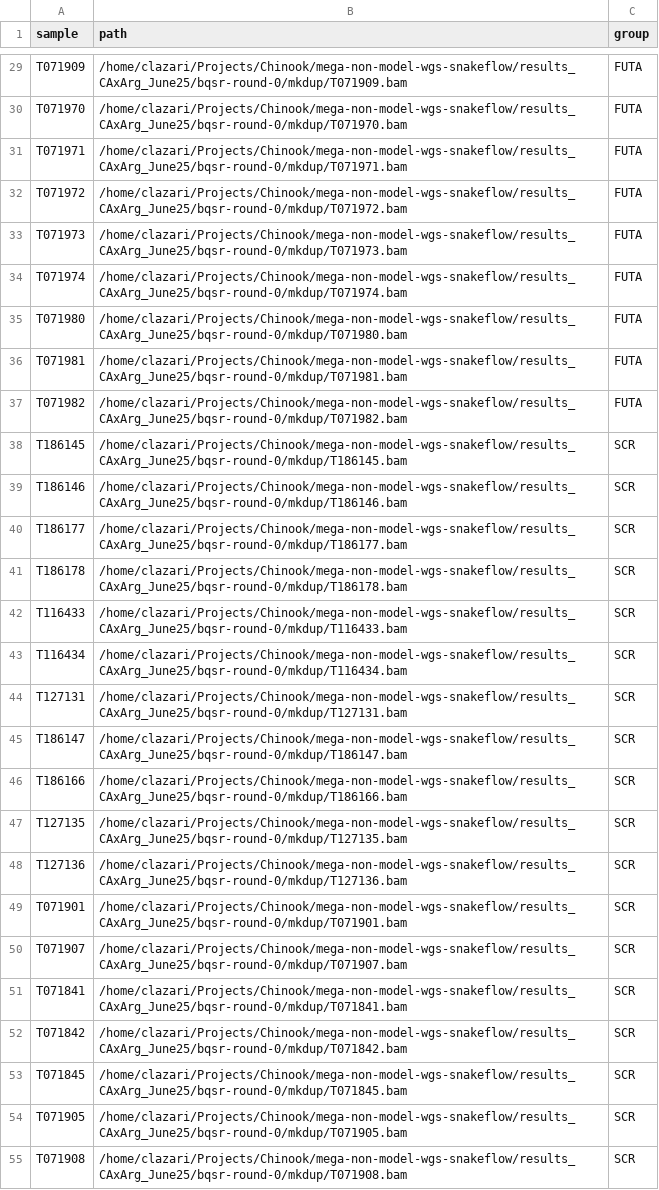
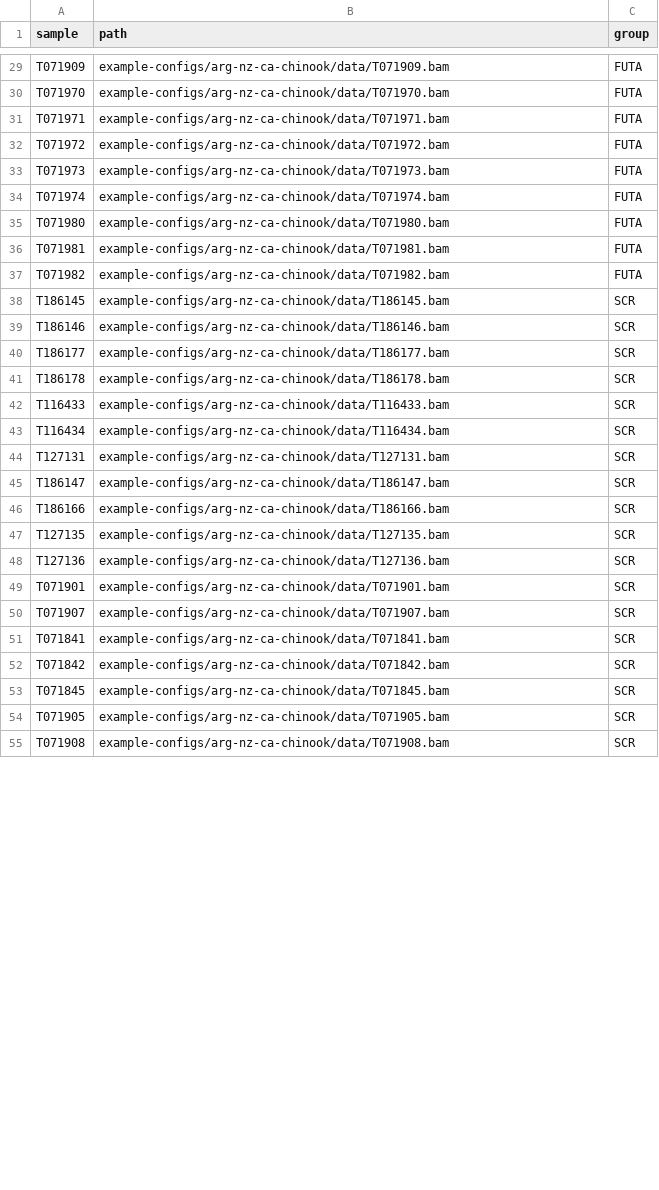
Before and after one commit to carolazari/mega-lcwgs-pw-fst-snakeflow, a TSV file: example-configs/arg-nz-ca-chinook/config/bams_gv1.tsv, drawn as a sheet; only a part is shown, gaps mark what is left out; the diff covers the shown part only; the diff names each change by its address in the sheet, - before the commit and + after, or states it on an @@ line.

```diff
--- a/example-configs/arg-nz-ca-chinook/config/bams_gv1.tsv
+++ b/example-configs/arg-nz-ca-chinook/config/bams_gv1.tsv
-B29 (path): /home/clazari/Projects/Chinook/mega-non-model-wgs-snakeflow/results_CAxArg_June25/bqsr-round-0/mkdup/T071909.bam
+B29 (path): example-configs/arg-nz-ca-chinook/data/T071909.bam
-B30 (path): /home/clazari/Projects/Chinook/mega-non-model-wgs-snakeflow/results_CAxArg_June25/bqsr-round-0/mkdup/T071970.bam
+B30 (path): example-configs/arg-nz-ca-chinook/data/T071970.bam
-B31 (path): /home/clazari/Projects/Chinook/mega-non-model-wgs-snakeflow/results_CAxArg_June25/bqsr-round-0/mkdup/T071971.bam
+B31 (path): example-configs/arg-nz-ca-chinook/data/T071971.bam
-B32 (path): /home/clazari/Projects/Chinook/mega-non-model-wgs-snakeflow/results_CAxArg_June25/bqsr-round-0/mkdup/T071972.bam
+B32 (path): example-configs/arg-nz-ca-chinook/data/T071972.bam
-B33 (path): /home/clazari/Projects/Chinook/mega-non-model-wgs-snakeflow/results_CAxArg_June25/bqsr-round-0/mkdup/T071973.bam
+B33 (path): example-configs/arg-nz-ca-chinook/data/T071973.bam
-B34 (path): /home/clazari/Projects/Chinook/mega-non-model-wgs-snakeflow/results_CAxArg_June25/bqsr-round-0/mkdup/T071974.bam
+B34 (path): example-configs/arg-nz-ca-chinook/data/T071974.bam
-B35 (path): /home/clazari/Projects/Chinook/mega-non-model-wgs-snakeflow/results_CAxArg_June25/bqsr-round-0/mkdup/T071980.bam
+B35 (path): example-configs/arg-nz-ca-chinook/data/T071980.bam
-B36 (path): /home/clazari/Projects/Chinook/mega-non-model-wgs-snakeflow/results_CAxArg_June25/bqsr-round-0/mkdup/T071981.bam
+B36 (path): example-configs/arg-nz-ca-chinook/data/T071981.bam
-B37 (path): /home/clazari/Projects/Chinook/mega-non-model-wgs-snakeflow/results_CAxArg_June25/bqsr-round-0/mkdup/T071982.bam
+B37 (path): example-configs/arg-nz-ca-chinook/data/T071982.bam
-B38 (path): /home/clazari/Projects/Chinook/mega-non-model-wgs-snakeflow/results_CAxArg_June25/bqsr-round-0/mkdup/T186145.bam
+B38 (path): example-configs/arg-nz-ca-chinook/data/T186145.bam
-B39 (path): /home/clazari/Projects/Chinook/mega-non-model-wgs-snakeflow/results_CAxArg_June25/bqsr-round-0/mkdup/T186146.bam
+B39 (path): example-configs/arg-nz-ca-chinook/data/T186146.bam
-B40 (path): /home/clazari/Projects/Chinook/mega-non-model-wgs-snakeflow/results_CAxArg_June25/bqsr-round-0/mkdup/T186177.bam
+B40 (path): example-configs/arg-nz-ca-chinook/data/T186177.bam
-B41 (path): /home/clazari/Projects/Chinook/mega-non-model-wgs-snakeflow/results_CAxArg_June25/bqsr-round-0/mkdup/T186178.bam
+B41 (path): example-configs/arg-nz-ca-chinook/data/T186178.bam
-B42 (path): /home/clazari/Projects/Chinook/mega-non-model-wgs-snakeflow/results_CAxArg_June25/bqsr-round-0/mkdup/T116433.bam
+B42 (path): example-configs/arg-nz-ca-chinook/data/T116433.bam
-B43 (path): /home/clazari/Projects/Chinook/mega-non-model-wgs-snakeflow/results_CAxArg_June25/bqsr-round-0/mkdup/T116434.bam
+B43 (path): example-configs/arg-nz-ca-chinook/data/T116434.bam
-B44 (path): /home/clazari/Projects/Chinook/mega-non-model-wgs-snakeflow/results_CAxArg_June25/bqsr-round-0/mkdup/T127131.bam
+B44 (path): example-configs/arg-nz-ca-chinook/data/T127131.bam
-B45 (path): /home/clazari/Projects/Chinook/mega-non-model-wgs-snakeflow/results_CAxArg_June25/bqsr-round-0/mkdup/T186147.bam
+B45 (path): example-configs/arg-nz-ca-chinook/data/T186147.bam
-B46 (path): /home/clazari/Projects/Chinook/mega-non-model-wgs-snakeflow/results_CAxArg_June25/bqsr-round-0/mkdup/T186166.bam
+B46 (path): example-configs/arg-nz-ca-chinook/data/T186166.bam
-B47 (path): /home/clazari/Projects/Chinook/mega-non-model-wgs-snakeflow/results_CAxArg_June25/bqsr-round-0/mkdup/T127135.bam
+B47 (path): example-configs/arg-nz-ca-chinook/data/T127135.bam
-B48 (path): /home/clazari/Projects/Chinook/mega-non-model-wgs-snakeflow/results_CAxArg_June25/bqsr-round-0/mkdup/T127136.bam
+B48 (path): example-configs/arg-nz-ca-chinook/data/T127136.bam
-B49 (path): /home/clazari/Projects/Chinook/mega-non-model-wgs-snakeflow/results_CAxArg_June25/bqsr-round-0/mkdup/T071901.bam
+B49 (path): example-configs/arg-nz-ca-chinook/data/T071901.bam
-B50 (path): /home/clazari/Projects/Chinook/mega-non-model-wgs-snakeflow/results_CAxArg_June25/bqsr-round-0/mkdup/T071907.bam
+B50 (path): example-configs/arg-nz-ca-chinook/data/T071907.bam
-B51 (path): /home/clazari/Projects/Chinook/mega-non-model-wgs-snakeflow/results_CAxArg_June25/bqsr-round-0/mkdup/T071841.bam
+B51 (path): example-configs/arg-nz-ca-chinook/data/T071841.bam
-B52 (path): /home/clazari/Projects/Chinook/mega-non-model-wgs-snakeflow/results_CAxArg_June25/bqsr-round-0/mkdup/T071842.bam
+B52 (path): example-configs/arg-nz-ca-chinook/data/T071842.bam
-B53 (path): /home/clazari/Projects/Chinook/mega-non-model-wgs-snakeflow/results_CAxArg_June25/bqsr-round-0/mkdup/T071845.bam
+B53 (path): example-configs/arg-nz-ca-chinook/data/T071845.bam
-B54 (path): /home/clazari/Projects/Chinook/mega-non-model-wgs-snakeflow/results_CAxArg_June25/bqsr-round-0/mkdup/T071905.bam
+B54 (path): example-configs/arg-nz-ca-chinook/data/T071905.bam
-B55 (path): /home/clazari/Projects/Chinook/mega-non-model-wgs-snakeflow/results_CAxArg_June25/bqsr-round-0/mkdup/T071908.bam
+B55 (path): example-configs/arg-nz-ca-chinook/data/T071908.bam
```
Also changed, not shown: 61 edited cells elsewhere in this file.
